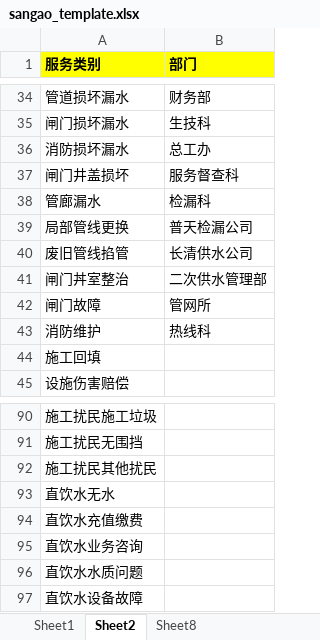
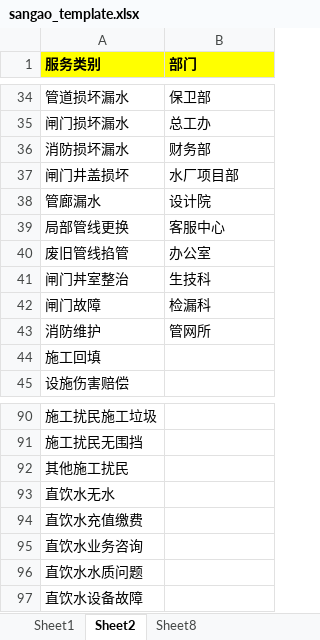
Before and after one commit to weilancys/xbrx_12345_excel_tool, an Excel workbook: xbrx_12345_excel_tool/templates/sangao_template.xlsx, sheet Sheet2, drawn as a sheet; only a part is shown, gaps mark what is left out; values as stored, in another font and other column widths than the file's, no borders; the diff covers the shown part only; the diff names each change by its address in the sheet, - before the commit and + after, or states it on an @@ line.

```diff
--- a/xbrx_12345_excel_tool/templates/sangao_template.xlsx (sheet Sheet2)
+++ b/xbrx_12345_excel_tool/templates/sangao_template.xlsx (sheet Sheet2)
-B34 (部门): 财务部
+B34 (部门): 保卫部
-B35 (部门): 生技科
+B35 (部门): 总工办
-B36 (部门): 总工办
+B36 (部门): 财务部
-B37 (部门): 服务督查科
+B37 (部门): 水厂项目部
-B38 (部门): 检漏科
+B38 (部门): 设计院
-B39 (部门): 普天检漏公司
+B39 (部门): 客服中心
-B40 (部门): 长清供水公司
+B40 (部门): 办公室
-B41 (部门): 二次供水管理部
+B41 (部门): 生技科
-B42 (部门): 管网所
+B42 (部门): 检漏科
-B43 (部门): 热线科
+B43 (部门): 管网所
-A92 (服务类别): 施工扰民其他扰民
+A92 (服务类别): 其他施工扰民
```
Also changed, not shown: 26 edited cells elsewhere in this sheet, 1 other file.
